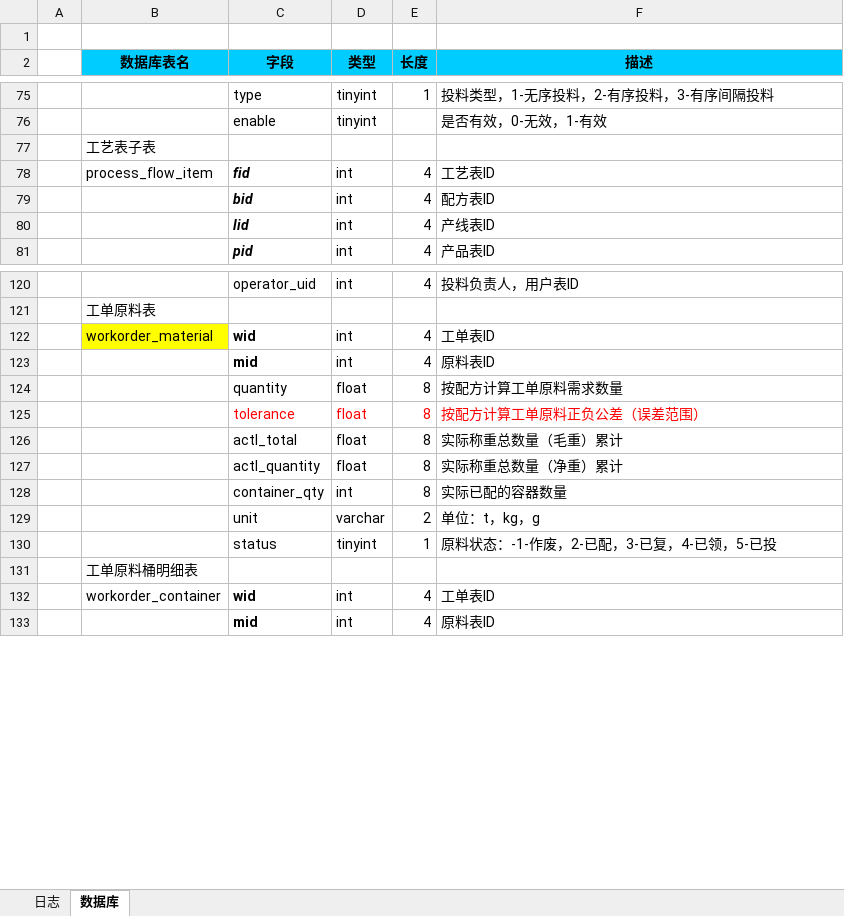
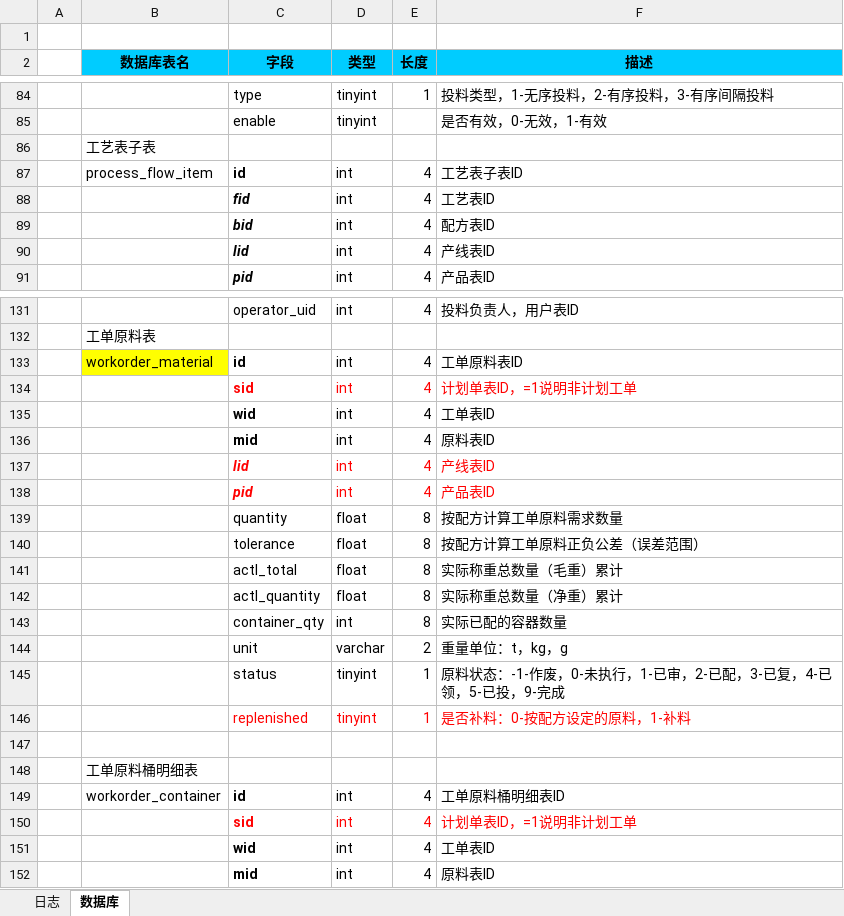
Before and after one commit to wengshg/prm, an Excel workbook: db/project.xlsx, sheet 数据库, drawn as a sheet; only a part is shown, gaps mark what is left out; values as stored, in another font and other column widths than the file's, no borders; addresses are those after the commit; the diff covers the shown part only; the diff names each change by its address in the sheet, - before the commit and + after, or states it on an @@ line.

```diff
--- a/db/project.xlsx (sheet 数据库)
+++ b/db/project.xlsx (sheet 数据库)
+row 87:  | process_flow_item | id | int | 4 | 工艺表子表ID
-B88 (数据库表名): process_flow_item
+B88 (数据库表名): (empty)
+row 133:  | workorder_material | id | int | 4 | 工单原料表ID
+row 134:  |  | sid | int | 4 | 计划单表ID，=1说明非计划工单
-B135 (数据库表名): workorder_material
+B135 (数据库表名): (empty)
-B135 fill: #FFFF00
+B135 fill: none
+row 137:  |  | lid | int | 4 | 产线表ID
+row 138:  |  | pid | int | 4 | 产品表ID
-C140:F140 text colour: #FF0000
+C140:F140 text colour: black
-F144 (描述): 单位：t，kg，g
+F144 (描述): 重量单位：t，kg，g
-F145 (描述): 原料状态：-1-作废，2-已配，3-已复，4-已领，5-已投
+F145 (描述): 原料状态：-1-作废，0-未执行，1-已审，2-已配，3-已复，4-已领，5-已投，9-完成
+row 146:  |  | replenished | tinyint | 1 | 是否补料：0-按配方设定的原料，1-补料
+row 147: (empty)
+row 149:  | workorder_container | id | int | 4 | 工单原料桶明细表ID
+row 150:  |  | sid | int | 4 | 计划单表ID，=1说明非计划工单
-B151 (数据库表名): workorder_container
+B151 (数据库表名): (empty)
```
Also changed, not shown: 40 added rows, 23 edited cells and cell formats elsewhere in this sheet, 1 other file.
